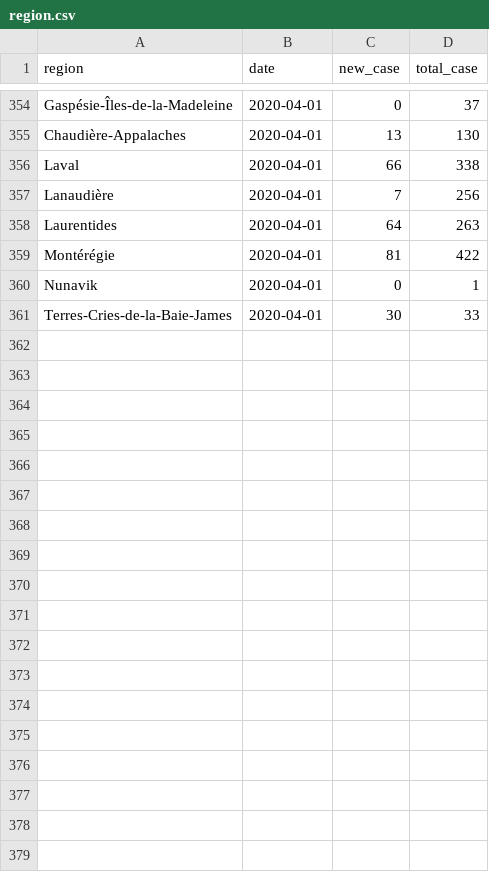
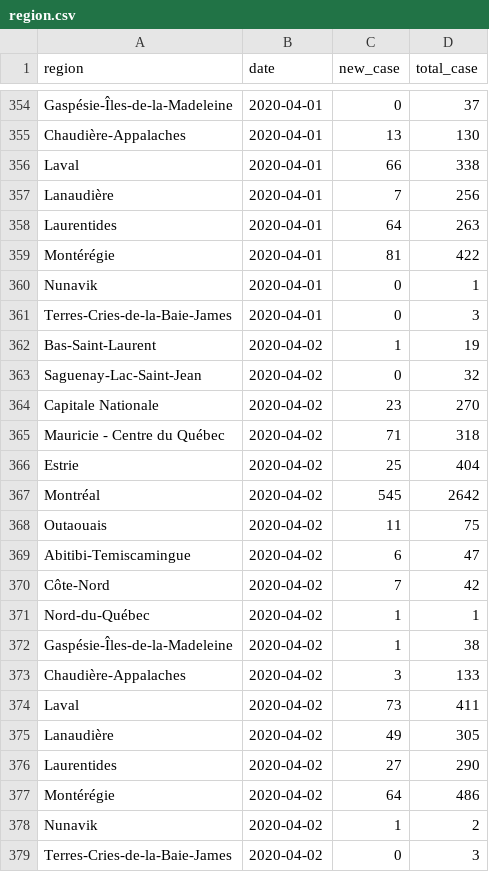
Before and after one commit to pboardman/covid19-data-quebec, a CSV file: csv/region.csv, drawn as a sheet; only a part is shown, gaps mark what is left out.

Commit message:
Data for 2020-04-02

```diff
--- a/csv/region.csv
+++ b/csv/region.csv
@@ -360,2 +360,20 @@ Montérégie,2020-04-01,81,422
 Nunavik,2020-04-01,0,1
-Terres-Cries-de-la-Baie-James,2020-04-01,30,33
+Terres-Cries-de-la-Baie-James,2020-04-01,0,3
+Bas-Saint-Laurent,2020-04-02,1,19
+Saguenay-Lac-Saint-Jean,2020-04-02,0,32
+Capitale Nationale,2020-04-02,23,270
+Mauricie - Centre du Québec,2020-04-02,71,318
+Estrie,2020-04-02,25,404
+Montréal,2020-04-02,545,2642
+Outaouais,2020-04-02,11,75
+Abitibi-Temiscamingue,2020-04-02,6,47
+Côte-Nord,2020-04-02,7,42
+Nord-du-Québec,2020-04-02,1,1
+Gaspésie-Îles-de-la-Madeleine,2020-04-02,1,38
+Chaudière-Appalaches,2020-04-02,3,133
+Laval,2020-04-02,73,411
+Lanaudière,2020-04-02,49,305
+Laurentides,2020-04-02,27,290
+Montérégie,2020-04-02,64,486
+Nunavik,2020-04-02,1,2
+Terres-Cries-de-la-Baie-James,2020-04-02,0,3
```
Also changed, not shown: csv/total.csv, 3 other files.
